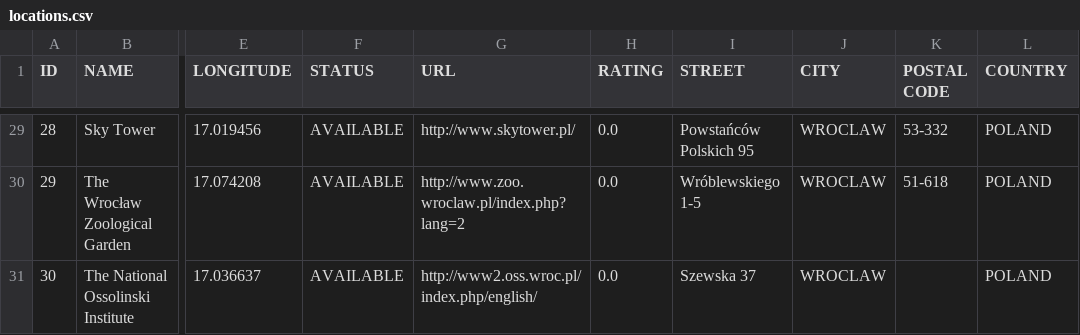
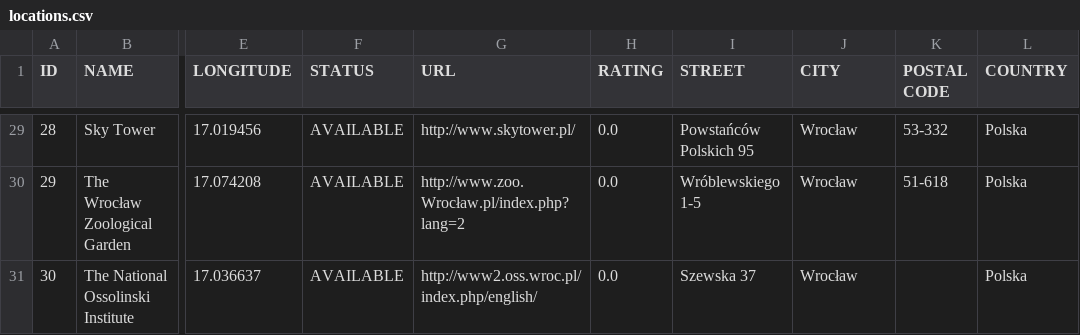
Before and after one commit to krzysiuk12/EngineerProject, a CSV file: src/main/resources/data/locations.csv, drawn as a sheet; only a part is shown, gaps mark what is left out; the diff covers the shown part only; the diff names each change by its address in the sheet, - before the commit and + after, or states it on an @@ line.

```diff
--- a/src/main/resources/data/locations.csv
+++ b/src/main/resources/data/locations.csv
-J29:J31 (CITY): WROCLAW
+J29:J31 (CITY): Wrocław
-L29:L31 (COUNTRY): POLAND
+L29:L31 (COUNTRY): Polska
-G30 (URL): http://www.zoo.wroclaw.pl/index.php?lang=2
+G30 (URL): http://www.zoo.Wrocław.pl/index.php?lang=2
```
Also changed, not shown: 63 edited cells elsewhere in this file, 44 other files.
